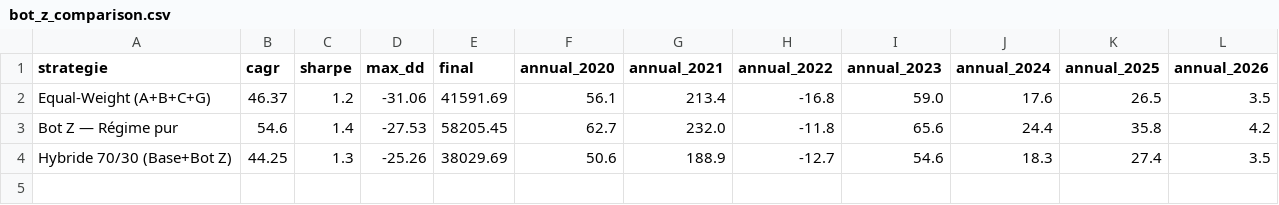
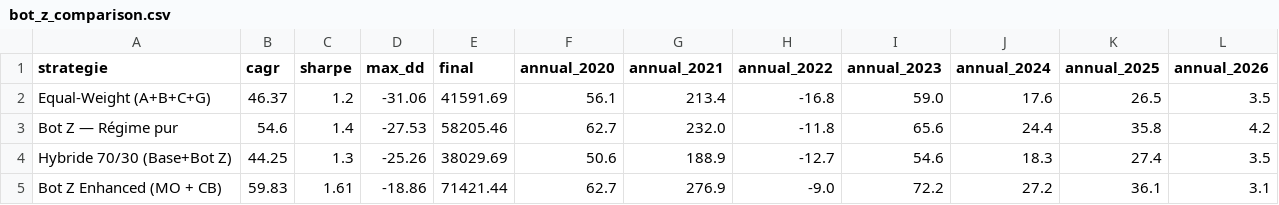
Before and after one commit to Judamour/bot, a CSV file: backtest/results/bot_z_comparison.csv, drawn as a sheet.

```diff
--- a/backtest/results/bot_z_comparison.csv
+++ b/backtest/results/bot_z_comparison.csv
@@ -2,3 +2,4 @@ strategie,cagr,sharpe,max_dd,final,annual_2020,annual_2021,annual_2022,annual_20
 Equal-Weight (A+B+C+G),46.37,1.2,-31.06,41591.69,56.1,213.4,-16.8,59.0,17.6,26.5,3.5
-Bot Z — Régime pur,54.6,1.4,-27.53,58205.45,62.7,232.0,-11.8,65.6,24.4,35.8,4.2
+Bot Z — Régime pur,54.6,1.4,-27.53,58205.46,62.7,232.0,-11.8,65.6,24.4,35.8,4.2
 Hybride 70/30 (Base+Bot Z),44.25,1.3,-25.26,38029.69,50.6,188.9,-12.7,54.6,18.3,27.4,3.5
+Bot Z Enhanced (MO + CB),59.83,1.61,-18.86,71421.44,62.7,276.9,-9.0,72.2,27.2,36.1,3.1
```
Also changed, not shown: backtest/results/multi_summary.csv, 7 other files.
